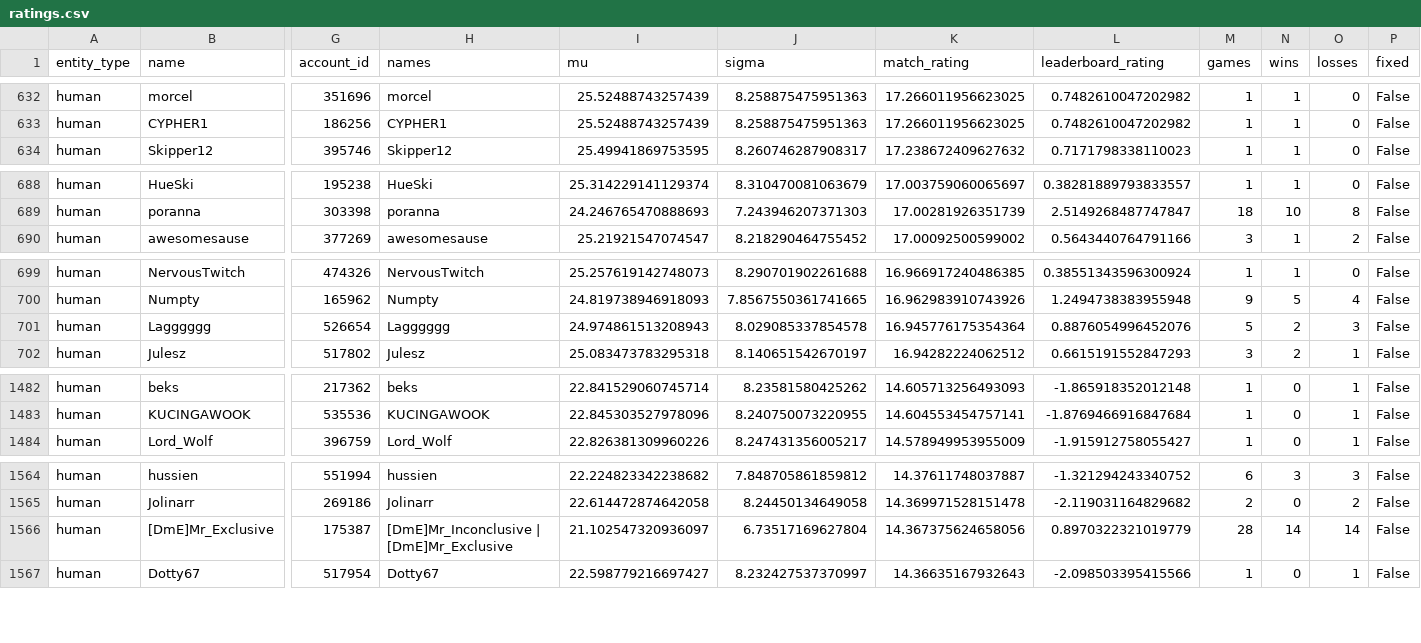
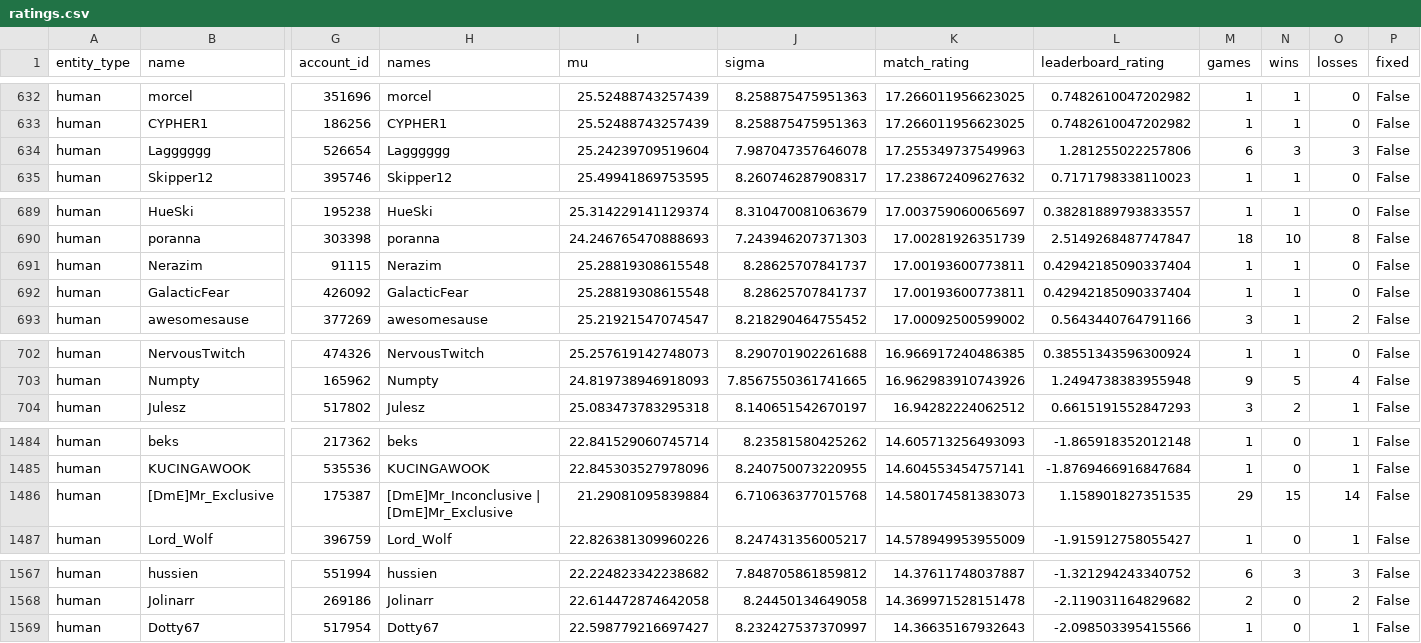
Before and after one commit to Barscrewl/BarbOS, a CSV file: public/ratings.csv, drawn as a sheet; only a part is shown, gaps mark what is left out; removed rows and columns are numbered as before the commit, all else as after; rows hold the shown columns only; the diff covers the shown part only; the diff names each change by its address in the sheet, - before the commit and + after, or states it on an @@ line.

```diff
--- a/public/ratings.csv
+++ b/public/ratings.csv
+row 634: human | Lagggggg | 526654 | Lagggggg | 25.24239709519604 | 7.987047357646078 | 17.255349737549963 | 1.281255022257806 | 6 | 3 | 3 | False
+row 691: human | Nerazim | 91115 | Nerazim | 25.28819308615548 | 8.28625707841737 | 17.00193600773811 | 0.42942185090337404 | 1 | 1 | 0 | False
+row 692: human | GalacticFear | 426092 | GalacticFear | 25.28819308615548 | 8.28625707841737 | 17.00193600773811 | 0.42942185090337404 | 1 | 1 | 0 | False
-row 701: human | Lagggggg | 526654 | Lagggggg | 24.974861513208943 | 8.029085337854578 | 16.945776175354364 | 0.8876054996452076 | 5 | 2 | 3 | False
+row 1486: human | [DmE]Mr_Exclusive | 175387 | [DmE]Mr_Inconclusive | [DmE]Mr_Exclusive | 21.29081095839884 | 6.710636377015768 | 14.580174581383073 | 1.158901827351535 | 29 | 15 | 14 | False
-row 1566: human | [DmE]Mr_Exclusive | 175387 | [DmE]Mr_Inconclusive | [DmE]Mr_Exclusive | 21.102547320936097 | 6.73517169627804 | 14.367375624658056 | 0.8970322321019779 | 28 | 14 | 14 | False
```
Also changed, not shown: 1 added row, 1 removed row and 20 edited cells elsewhere in this file, data/matches_index.csv, public/fixed_seed/matches.csv, 15 other files.
